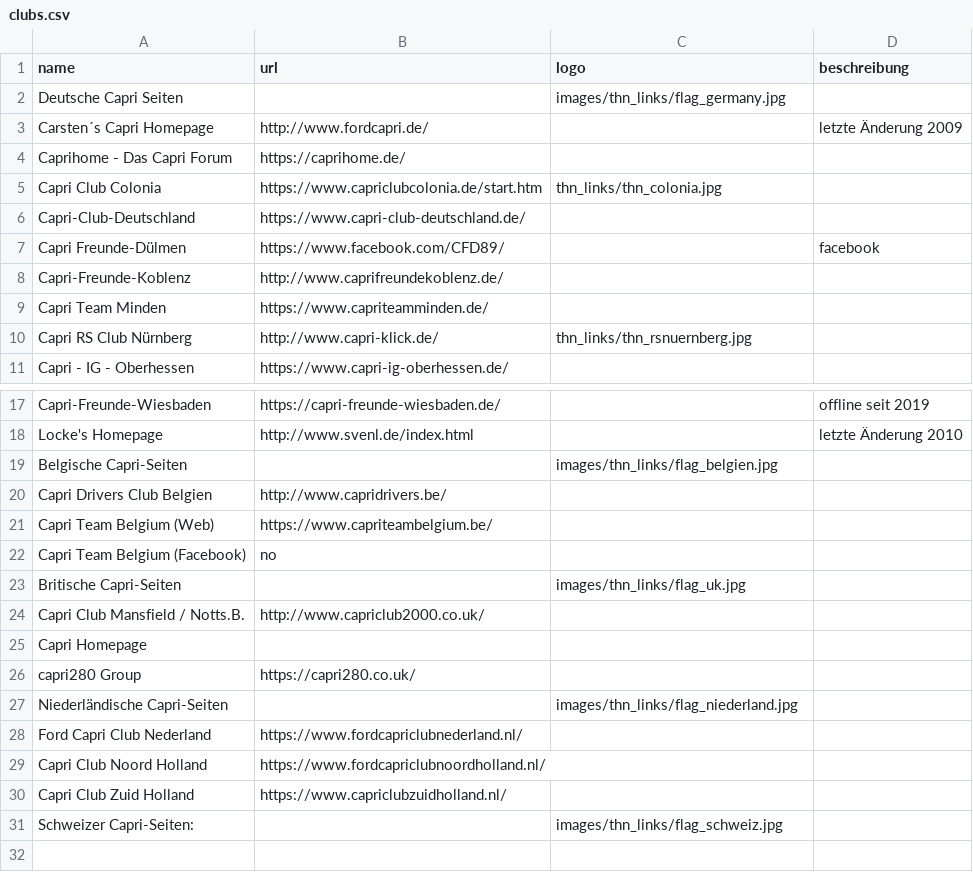
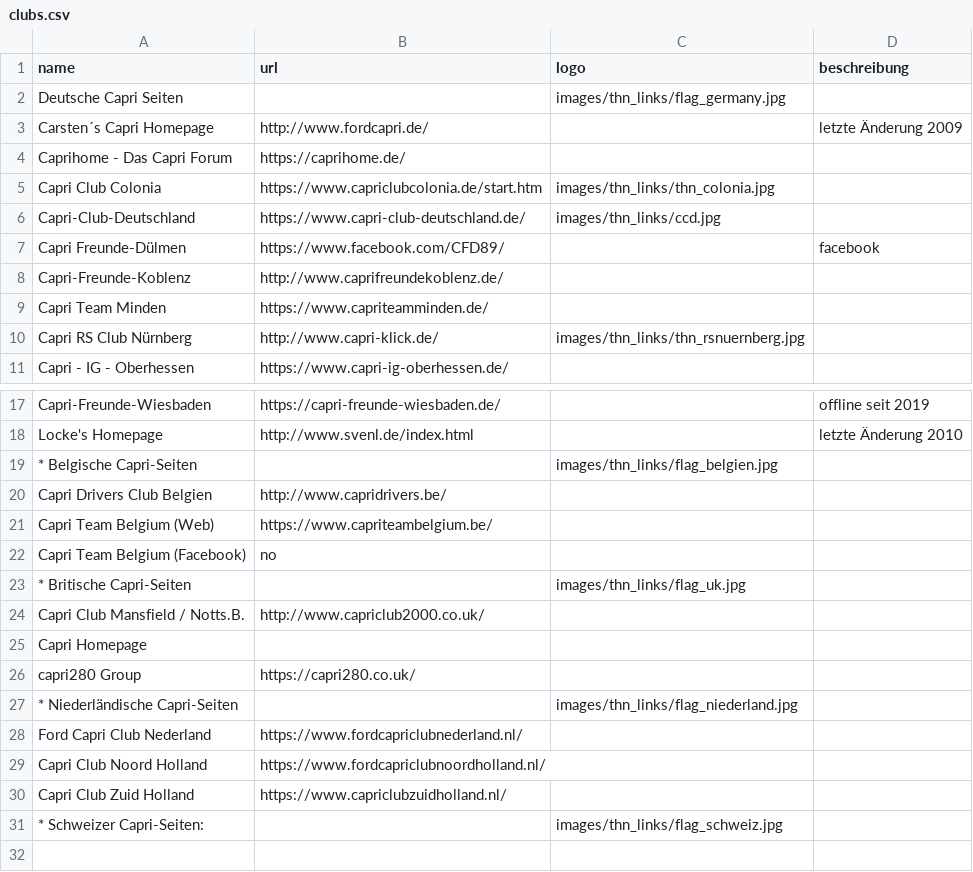
Before and after one commit to werksturbo/capri-club-westerholt, a CSV file: data/clubs.csv, drawn as a sheet; only a part is shown, gaps mark what is left out.

Commit message:
Update clubs.csv

```diff
--- a/data/clubs.csv
+++ b/data/clubs.csv
@@ -4,4 +4,4 @@ Carsten´s Capri Homepage;http://www.fordcapri.de/;;letzte Änderung 2009;
 Caprihome - Das Capri Forum ;https://caprihome.de/;;;
-Capri Club Colonia ;https://www.capriclubcolonia.de/start.htm;thn_links/thn_colonia.jpg;;
-Capri-Club-Deutschland ;https://www.capri-club-deutschland.de/;;;
+Capri Club Colonia ;https://www.capriclubcolonia.de/start.htm;images/thn_links/thn_colonia.jpg;;
+Capri-Club-Deutschland ;https://www.capri-club-deutschland.de/;images/thn_links/ccd.jpg;;
 Capri Freunde-Dülmen;https://www.facebook.com/CFD89/;;facebook;
@@ -9,3 +9,3 @@ Capri-Freunde-Koblenz ;http://www.caprifreundekoblenz.de/;;;
 Capri Team Minden ;https://www.capriteamminden.de/;;;
-Capri RS Club Nürnberg ;http://www.capri-klick.de/;thn_links/thn_rsnuernberg.jpg;;
+Capri RS Club Nürnberg ;http://www.capri-klick.de/;images/thn_links/thn_rsnuernberg.jpg;;
 Capri - IG - Oberhessen ;https://www.capri-ig-oberhessen.de/;;;
@@ -18,3 +18,3 @@ Capri-Freunde-Wiesbaden;https://capri-freunde-wiesbaden.de/;;offline seit 2019;
 Locke's Homepage;http://www.svenl.de/index.html;;letzte Änderung 2010;
-Belgische Capri-Seiten;;images/thn_links/flag_belgien.jpg;;
+* Belgische Capri-Seiten;;images/thn_links/flag_belgien.jpg;;
 Capri Drivers Club Belgien;http://www.capridrivers.be/;;;
@@ -22,3 +22,3 @@ Capri Team Belgium (Web);https://www.capriteambelgium.be/;;;
 Capri Team Belgium (Facebook);no;;;
-Britische Capri-Seiten;;images/thn_links/flag_uk.jpg;;
+* Britische Capri-Seiten;;images/thn_links/flag_uk.jpg;;
 Capri Club Mansfield / Notts.B.;http://www.capriclub2000.co.uk/;;;
@@ -26,3 +26,3 @@ Capri Homepage;;;;
 capri280 Group;https://capri280.co.uk/;;;
-Niederländische Capri-Seiten;;images/thn_links/flag_niederland.jpg;;
+* Niederländische Capri-Seiten;;images/thn_links/flag_niederland.jpg;;
 Ford Capri Club Nederland ;https://www.fordcapriclubnederland.nl/;;;
@@ -30,3 +30,3 @@ Capri Club Noord Holland ;https://www.fordcapriclubnoordholland.nl/;;;
 Capri Club Zuid Holland ;https://www.capriclubzuidholland.nl/;;;
-Schweizer Capri-Seiten:;;images/thn_links/flag_schweiz.jpg;;
+* Schweizer Capri-Seiten:;;images/thn_links/flag_schweiz.jpg;;
 ;;;;
```
